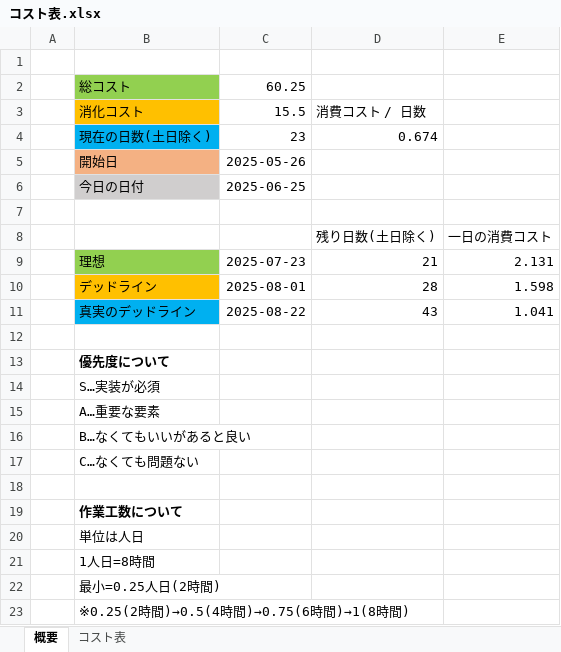
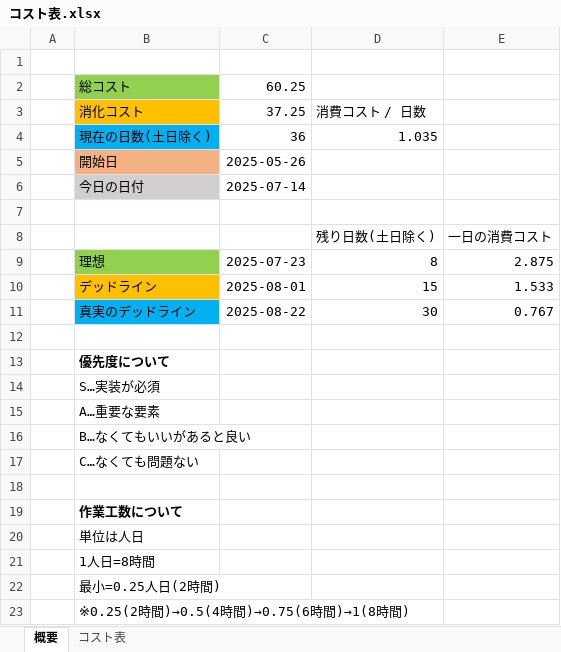
Before and after one commit to keishiF/3DGame202509, an Excel workbook: 3DGame202509/その他作業/コスト表.xlsx, sheet 概要, drawn as a sheet; values as stored, in another font and other column widths than the file's, no borders; the diff names each change by its address in the sheet, - before the commit and + after, or states it on an @@ line.

```diff
--- a/3DGame202509/その他作業/コスト表.xlsx (sheet 概要)
+++ b/3DGame202509/その他作業/コスト表.xlsx (sheet 概要)
-C3: 15.5
+C3: 37.25
-C4: 23
+C4: 36
-D4: 0.674
+D4: 1.035
-C6: 2025-06-25
+C6: 2025-07-14
-D9: 21
+D9: 8
-E9: 2.131
+E9: 2.875
-D10: 28
+D10: 15
-E10: 1.598
+E10: 1.533
-D11: 43
+D11: 30
-E11: 1.041
+E11: 0.767
```
Also changed, not shown: sheet コスト表, 33 other files.
